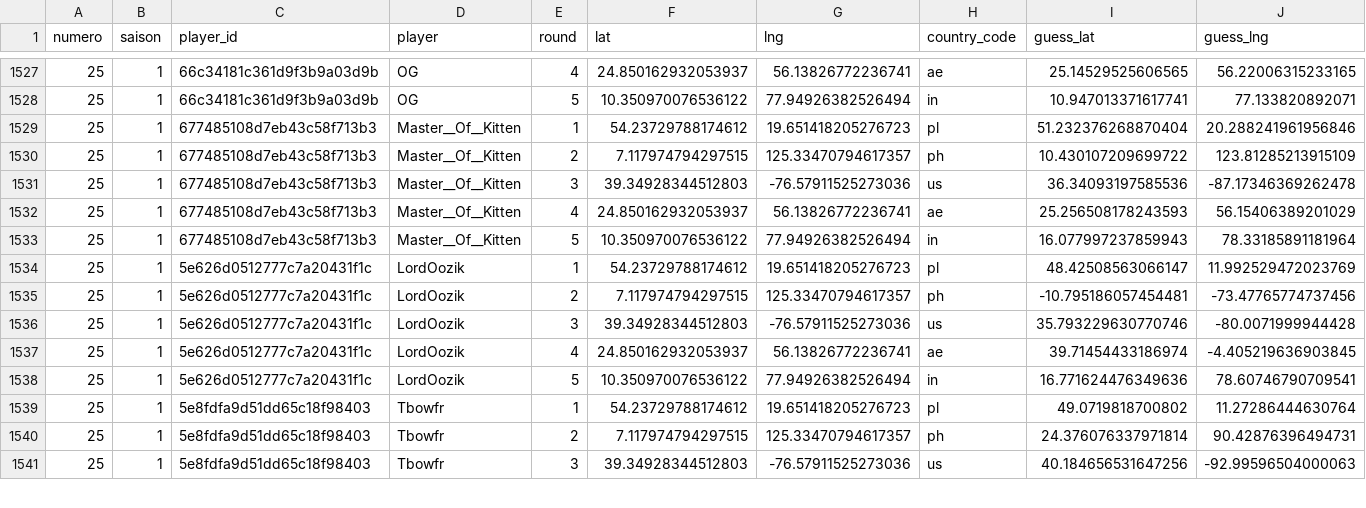
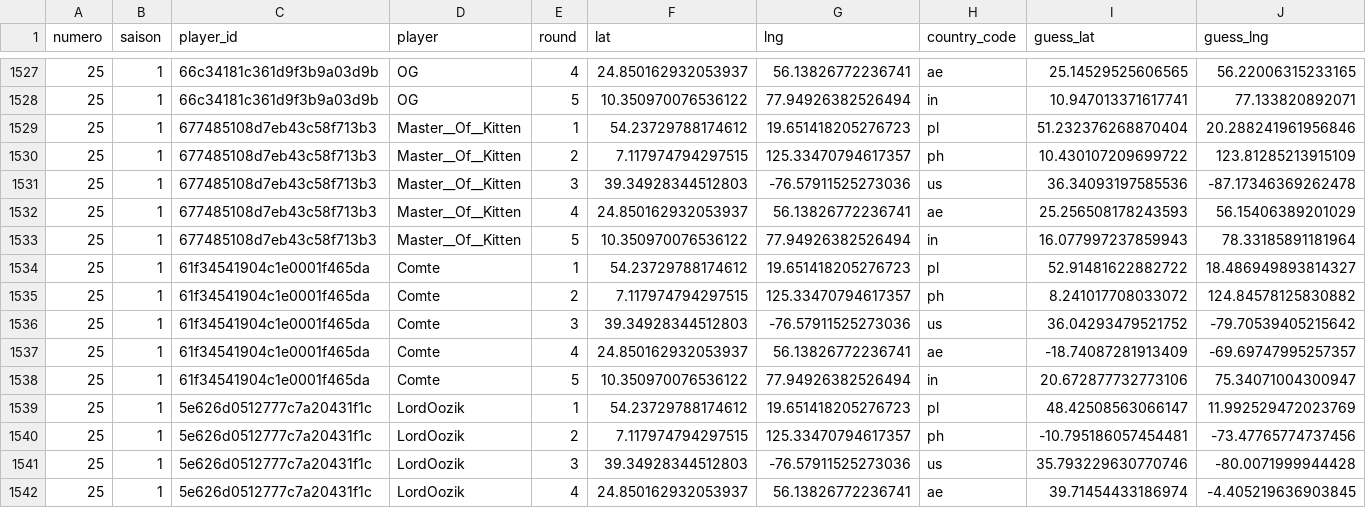
Before and after one commit to ComteUnderscoreL/geostats, a TSV file: data/rounds.tsv, drawn as a sheet; only a part is shown, gaps mark what is left out; the shorter side is filled out with more unchanged rows; rows hold the shown columns only; the diff names each change by its address in the sheet, - before the commit and + after, or states it on an @@ line.

```diff
--- a/data/rounds.tsv
+++ b/data/rounds.tsv
+row 1534: 25 | 1 | 61f34541904c1e0001f465da | Comte | 1 | 54.23729788174612 | 19.651418205276723 | pl | 52.91481622882722 | 18.486949893814327
+row 1535: 25 | 1 | 61f34541904c1e0001f465da | Comte | 2 | 7.117974794297515 | 125.33470794617357 | ph | 8.241017708033072 | 124.84578125830882
+row 1536: 25 | 1 | 61f34541904c1e0001f465da | Comte | 3 | 39.34928344512803 | -76.57911525273036 | us | 36.04293479521752 | -79.70539405215642
+row 1537: 25 | 1 | 61f34541904c1e0001f465da | Comte | 4 | 24.850162932053937 | 56.13826772236741 | ae | -18.74087281913409 | -69.69747995257357
+row 1538: 25 | 1 | 61f34541904c1e0001f465da | Comte | 5 | 10.350970076536122 | 77.94926382526494 | in | 20.672877732773106 | 75.34071004300947
```
Also changed, not shown: data/totals.tsv.
